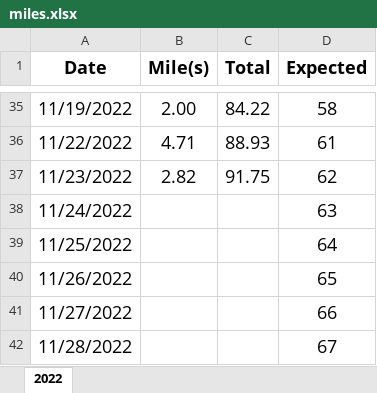
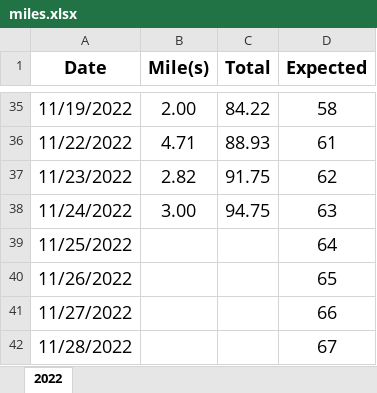
Before and after one commit to jiqiangyao123/health, an Excel workbook: miles.xlsx, sheet 2022, drawn as a sheet; only a part is shown, gaps mark what is left out; values as stored, in another font and other column widths than the file's, no borders; the diff names each change by its address in the sheet, - before the commit and + after, or states it on an @@ line.

Commit message:
miles
miles

```diff
--- a/miles.xlsx (sheet 2022)
+++ b/miles.xlsx (sheet 2022)
-B38 (Mile(s)): (empty)
+B38 (Mile(s)): 3.00
-C38 (Total): (empty)
+C38 (Total): 94.75
```
